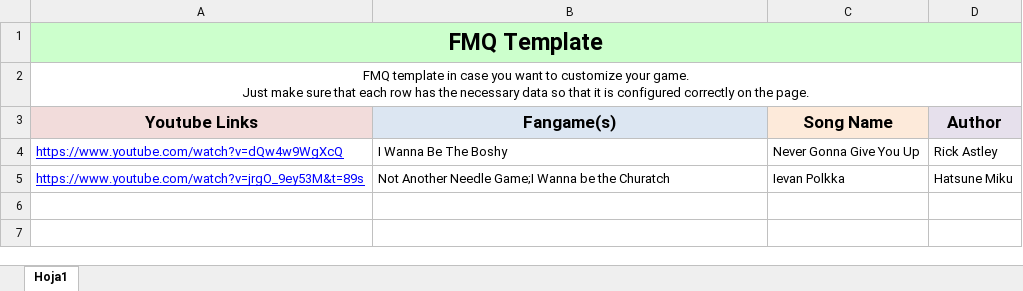
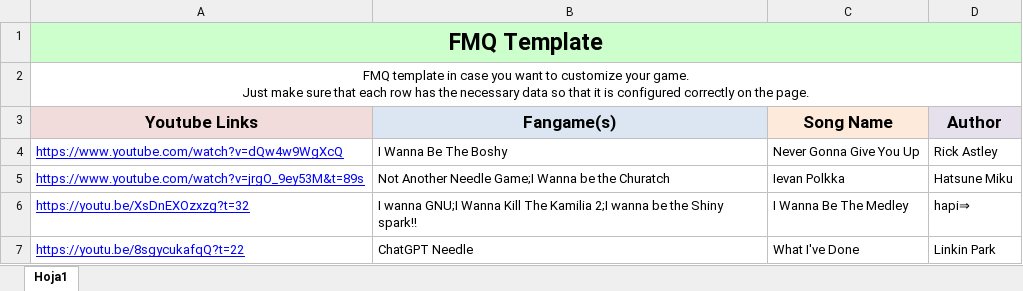
Before and after one commit to PlayerDash2017/Fangame-Music-Quiz-Page-ver, an Excel workbook: FMQ Template.xlsx, sheet Hoja1, drawn as a sheet; values as stored, in another font and other column widths than the file's, no borders; the diff names each change by its address in the sheet, - before the commit and + after, or states it on an @@ line.

Commit message:
boton de excel ya funciona... otra vez, y mas canciones por parte de renko

```diff
--- a/FMQ Template.xlsx (sheet Hoja1)
+++ b/FMQ Template.xlsx (sheet Hoja1)
+row 6: https://youtu.be/XsDnEXOzxzg?t=32 | I wanna GNU;I Wanna Kill The Kamilia 2;I wanna be the Shiny spark!! | I Wanna Be The Medley | hapi⇒
+row 7: https://youtu.be/8sgycukafqQ?t=22 | ChatGPT Needle | What I've Done | Linkin Park
```
Also changed, not shown: 3 other files.
